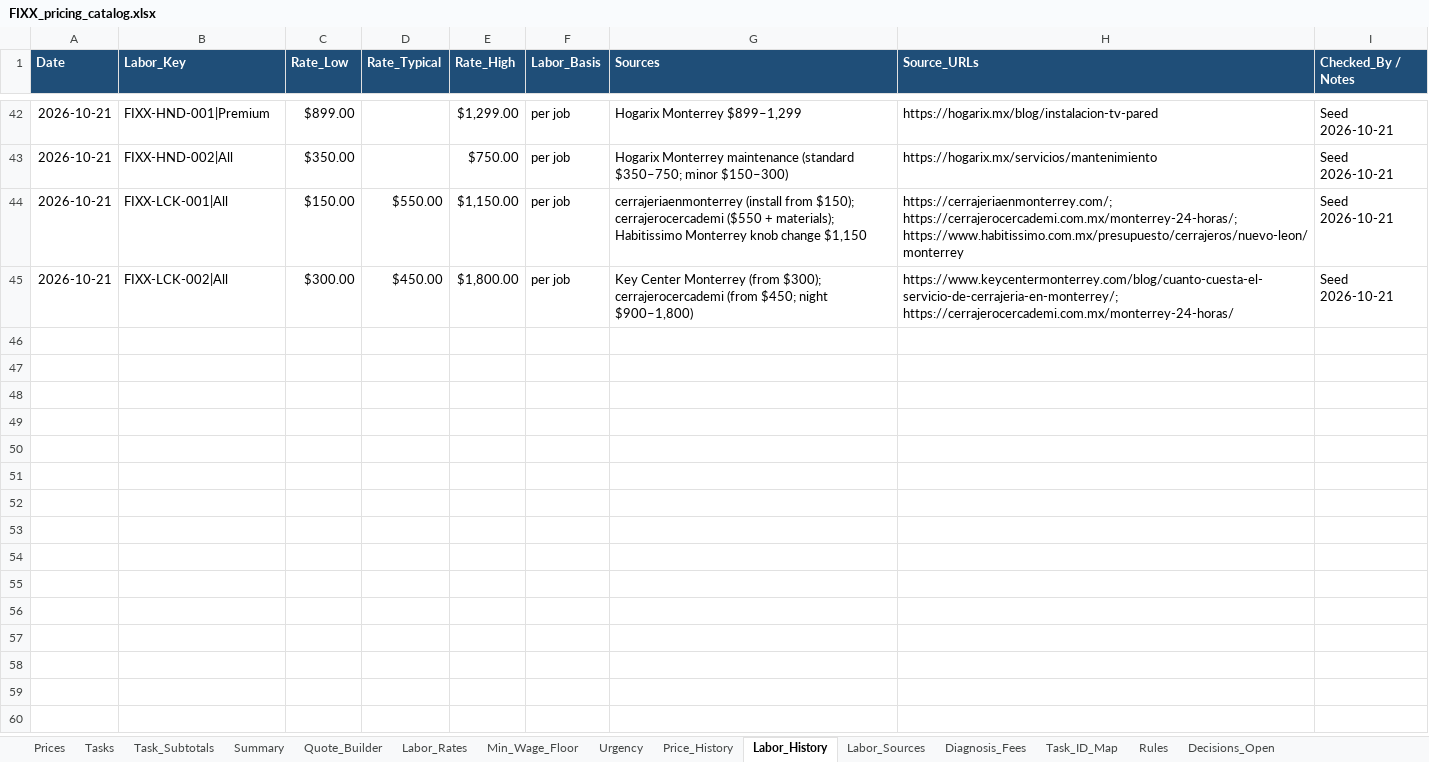
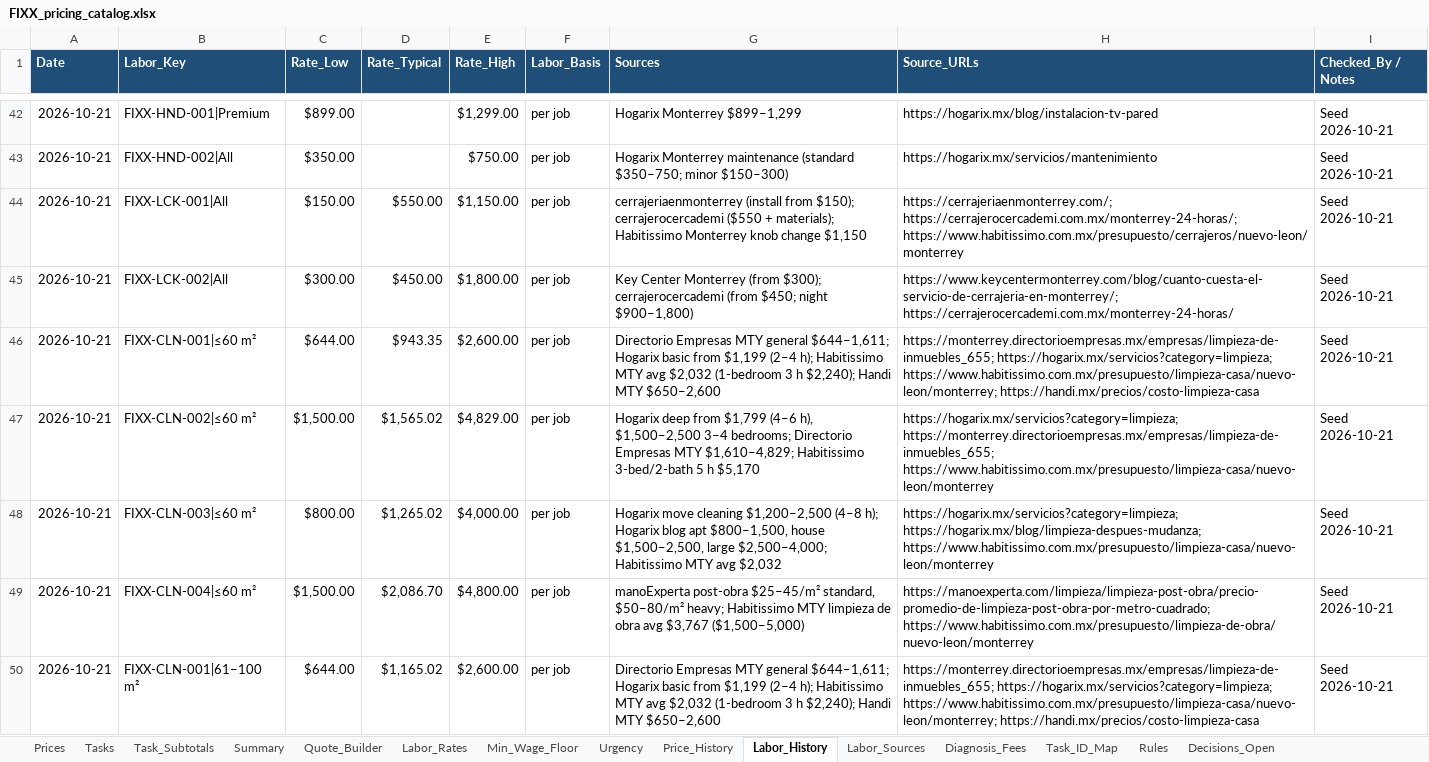
Before and after one commit to EddyVasquez/fixx_mx_analogic, an Excel workbook: FIXX_pricing_catalog.xlsx, sheet Labor_History, drawn as a sheet; only a part is shown, gaps mark what is left out; values as stored, in another font and other column widths than the file's, no borders; charts and pictures not drawn; the diff covers the shown part only; the diff names each change by its address in the sheet, - before the commit and + after, or states it on an @@ line.

```diff
--- a/FIXX_pricing_catalog.xlsx (sheet Labor_History)
+++ b/FIXX_pricing_catalog.xlsx (sheet Labor_History)
+row 46: 2026-10-21 | FIXX-CLN-001|≤60 m² | $644.00 | $943.35 | $2,600.00 | per job | Directorio Empresas MTY general $644–1,611; Hogarix basic from $1,199 (2–4 h); Habitissimo MTY avg $2,032 (1-bedroom 3 h $2,240); Handi MTY $650–2,600 | https://monterrey.directorioempresas.mx/empresas/limpieza-de-inmuebles_655; https://hogarix.mx/servicios?category=limpieza; https://www.habitissimo.com.mx/presupuesto/limpieza-casa/nuevo-leon/monterrey; https://handi.mx/precios/costo-limpieza-casa | Seed 2026-10-21
+row 47: 2026-10-21 | FIXX-CLN-002|≤60 m² | $1,500.00 | $1,565.02 | $4,829.00 | per job | Hogarix deep from $1,799 (4–6 h), $1,500–2,500 3–4 bedrooms; Directorio Empresas MTY $1,610–4,829; Habitissimo 3-bed/2-bath 5 h $5,170 | https://hogarix.mx/servicios?category=limpieza; https://monterrey.directorioempresas.mx/empresas/limpieza-de-inmuebles_655; https://www.habitissimo.com.mx/presupuesto/limpieza-casa/nuevo-leon/monterrey | Seed 2026-10-21
+row 48: 2026-10-21 | FIXX-CLN-003|≤60 m² | $800.00 | $1,265.02 | $4,000.00 | per job | Hogarix move cleaning $1,200–2,500 (4–8 h); Hogarix blog apt $800–1,500, house $1,500–2,500, large $2,500–4,000; Habitissimo MTY avg $2,032 | https://hogarix.mx/servicios?category=limpieza; https://hogarix.mx/blog/limpieza-despues-mudanza; https://www.habitissimo.com.mx/presupuesto/limpieza-casa/nuevo-leon/monterrey | Seed 2026-10-21
+row 49: 2026-10-21 | FIXX-CLN-004|≤60 m² | $1,500.00 | $2,086.70 | $4,800.00 | per job | manoExperta post-obra $25–45/m² standard, $50–80/m² heavy; Habitissimo MTY limpieza de obra avg $3,767 ($1,500–5,000) | https://manoexperta.com/limpieza/limpieza-post-obra/precio-promedio-de-limpieza-post-obra-por-metro-cuadrado; https://www.habitissimo.com.mx/presupuesto/limpieza-de-obra/nuevo-leon/monterrey | Seed 2026-10-21
+row 50: 2026-10-21 | FIXX-CLN-001|61–100 m² | $644.00 | $1,165.02 | $2,600.00 | per job | Directorio Empresas MTY general $644–1,611; Hogarix basic from $1,199 (2–4 h); Habitissimo MTY avg $2,032 (1-bedroom 3 h $2,240); Handi MTY $650–2,600 | https://monterrey.directorioempresas.mx/empresas/limpieza-de-inmuebles_655; https://hogarix.mx/servicios?category=limpieza; https://www.habitissimo.com.mx/presupuesto/limpieza-casa/nuevo-leon/monterrey; https://handi.mx/precios/costo-limpieza-casa | Seed 2026-10-21
```
Also changed, not shown: 28 added rows elsewhere in this sheet, sheet Tasks, sheet Quote_Builder, sheet Labor_Rates, sheet Min_Wage_Floor, sheet Prices, sheet Task_Subtotals, 4 more sheets, formulas that keep their value, 20 other files.
